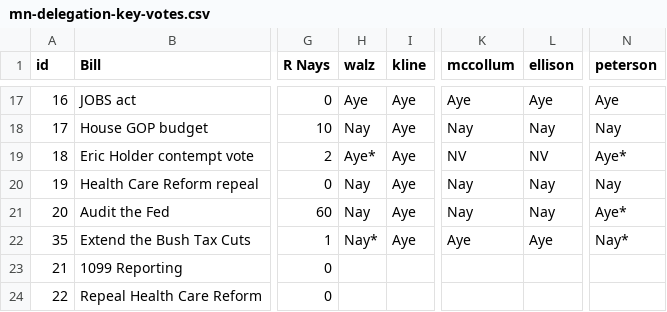
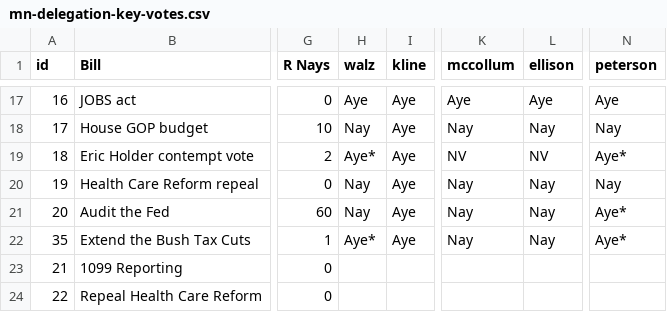
Before and after one commit to MinnPost/minnpost-mn-congress-keyvotes, a CSV file: data/mn-delegation-key-votes.csv, drawn as a sheet; only a part is shown, gaps mark what is left out; the diff names each change by its address in the sheet, - before the commit and + after, or states it on an @@ line.

Commit message:
Fixing data for bush tax cut votes.

```diff
--- a/data/mn-delegation-key-votes.csv
+++ b/data/mn-delegation-key-votes.csv
-H22 (walz): Nay*
+H22 (walz): Aye*
-K22 (mccollum): Aye
+K22 (mccollum): Nay
-L22 (ellison): Aye
+L22 (ellison): Nay
-N22 (peterson): Nay*
+N22 (peterson): Aye*
```
Also changed, not shown: 2 other files.
